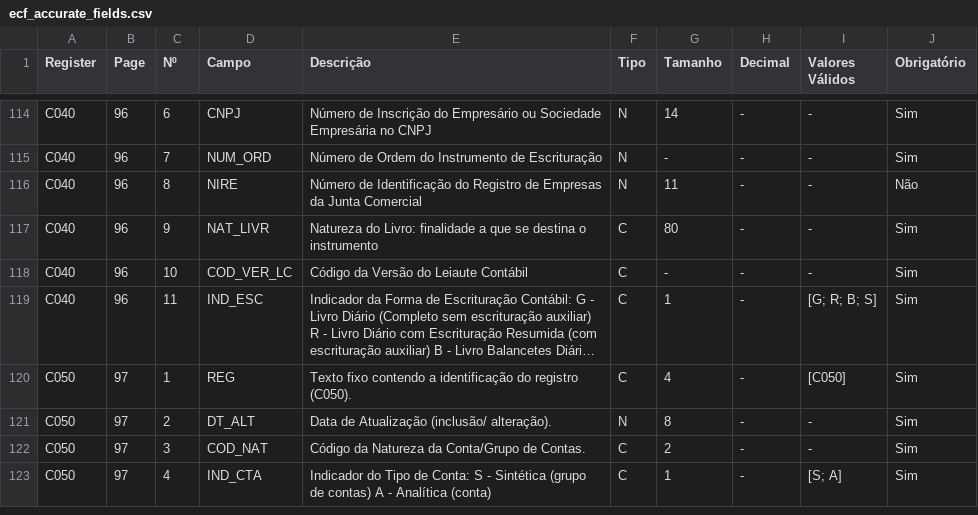
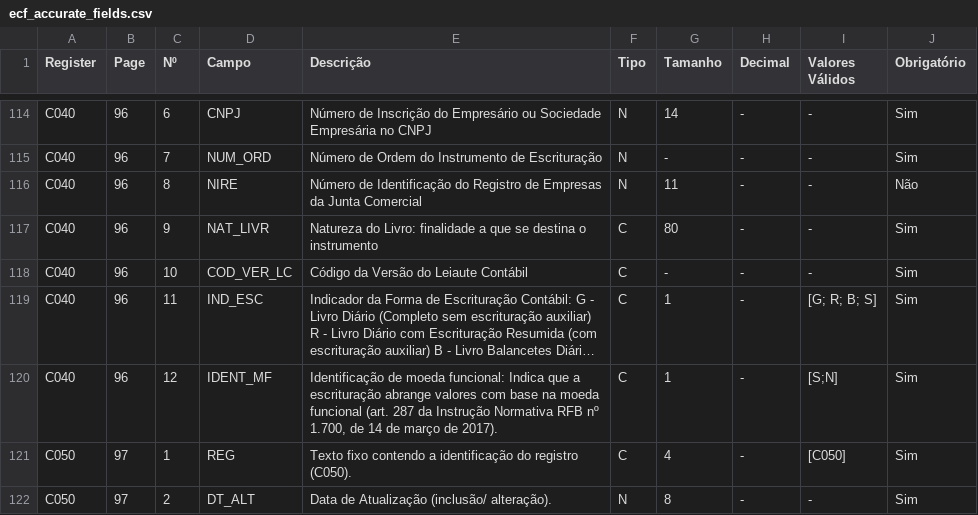
Before and after one commit to akretion/sped-extractor, a CSV file: spedextractor/specs/2020/ecf/ecf_accurate_fields.csv, drawn as a sheet; only a part is shown, gaps mark what is left out; the shorter side is filled out with more unchanged rows; long unchanged cells end in …; the diff names each change by its address in the sheet, - before the commit and + after, or states it on an @@ line.

```diff
--- a/spedextractor/specs/2020/ecf/ecf_accurate_fields.csv
+++ b/spedextractor/specs/2020/ecf/ecf_accurate_fields.csv
+row 120: C040 | 96 | 12 | IDENT_MF | Identificação de moeda funcional: Indica que a escrituração abrange valores com base na moeda funcional (art. 287 da Instrução Normativa RFB nº 1.700, de 14 de março de 2017). | C | 1 | - | [S;N] | Sim
```
Also changed, not shown: spedextractor/specs/2020/efd_icms_ipi/efd_icms_ipi_accurate_fields.csv, spedextractor/specs/2020/efd_pis_cofins/efd_pis_cofins_registers.csv.
